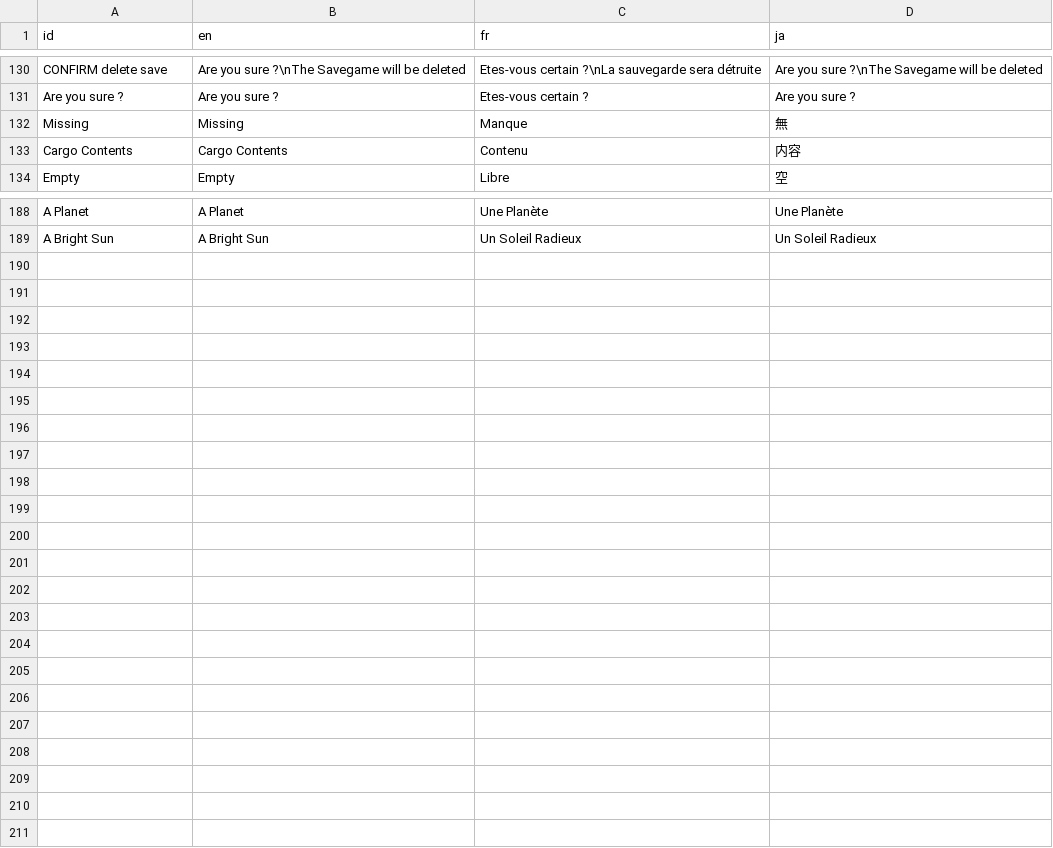
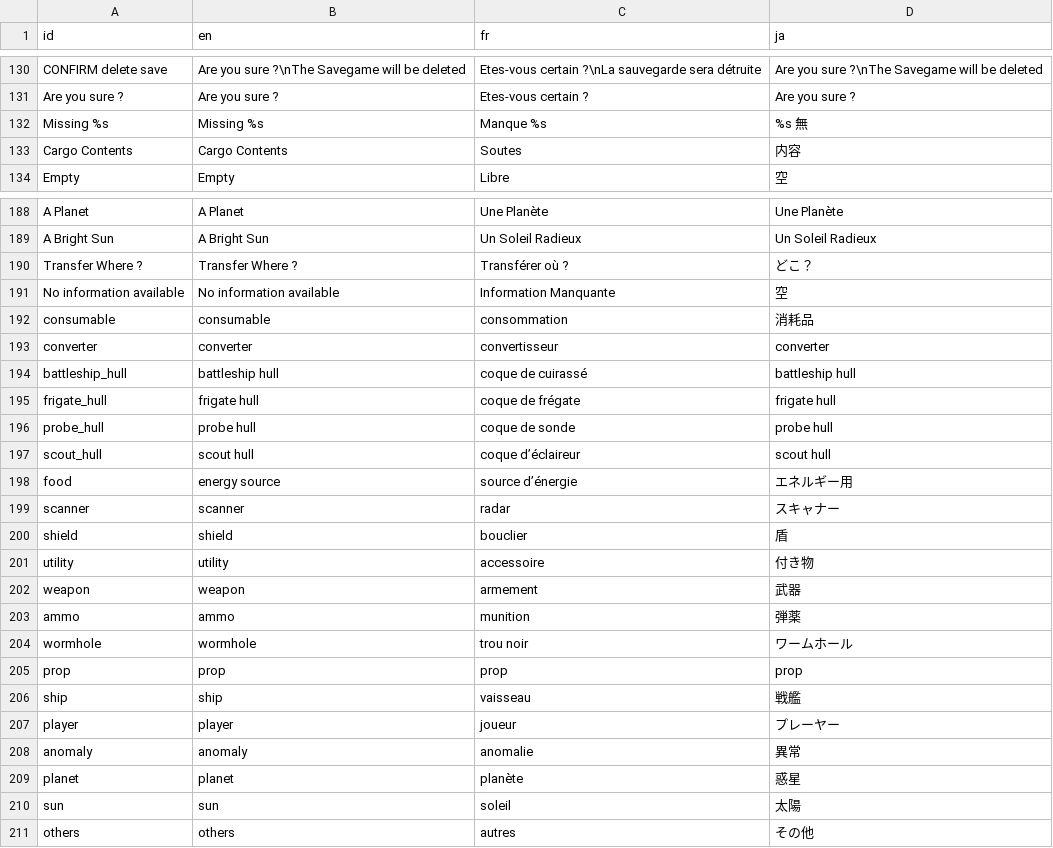
Before and after one commit to Ombarus/SolarRogue, a CSV file: data/translation/base.csv, drawn as a sheet; only a part is shown, gaps mark what is left out.

Commit message:
Working on translation, Translation settings menu

```diff
--- a/data/translation/base.csv
+++ b/data/translation/base.csv
@@ -131,4 +131,4 @@ CONFIRM delete save,Are you sure ?\nThe Savegame will be deleted,Etes-vous certa
 Are you sure ?,Are you sure ?,Etes-vous certain ?,Are you sure ?
-Missing ,Missing ,Manque ,無
-Cargo Contents,Cargo Contents,Contenu,内容
+Missing %s,Missing %s,Manque %s,%s 無
+Cargo Contents,Cargo Contents,Soutes,内容
 Empty,Empty,Libre,空
@@ -189 +189,23 @@ A Planet,A Planet,Une Planète,Une Planète
 A Bright Sun,A Bright Sun,Un Soleil Radieux,Un Soleil Radieux
+Transfer Where ?,Transfer Where ?,Transférer où ?,どこ？
+No information available,No information available,Information Manquante,空
+consumable,consumable,consommation,消耗品
+converter,converter,convertisseur,converter
+battleship_hull,battleship hull,coque de cuirassé,battleship hull
+frigate_hull,frigate hull,coque de frégate,frigate hull
+probe_hull,probe hull,coque de sonde,probe hull
+scout_hull,scout hull,coque d’éclaireur,scout hull
+food,energy source,source d’énergie,エネルギー用
+scanner,scanner,radar,スキャナー
+shield,shield,bouclier,盾
+utility,utility,accessoire,付き物
+weapon,weapon,armement,武器
+ammo,ammo,munition,弾薬
+wormhole,wormhole,trou noir,ワームホール
+prop,prop,prop,prop
+ship,ship,vaisseau,戦艦
+player,player,joueur,プレーヤー
+anomaly,anomaly,anomalie,異常
+planet,planet,planète,惑星
+sun,sun,soleil,太陽
+others,others,autres,その他
```
Also changed, not shown: 25 other files.
